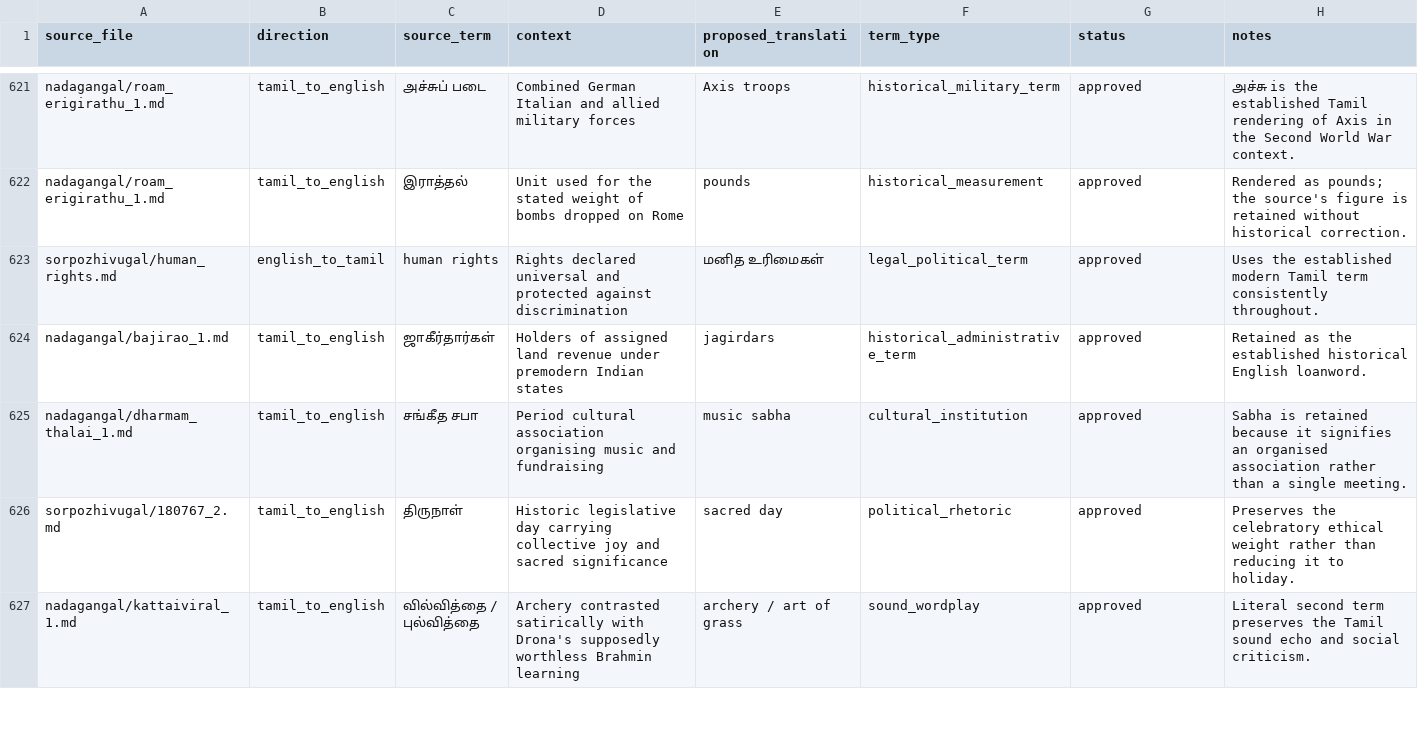
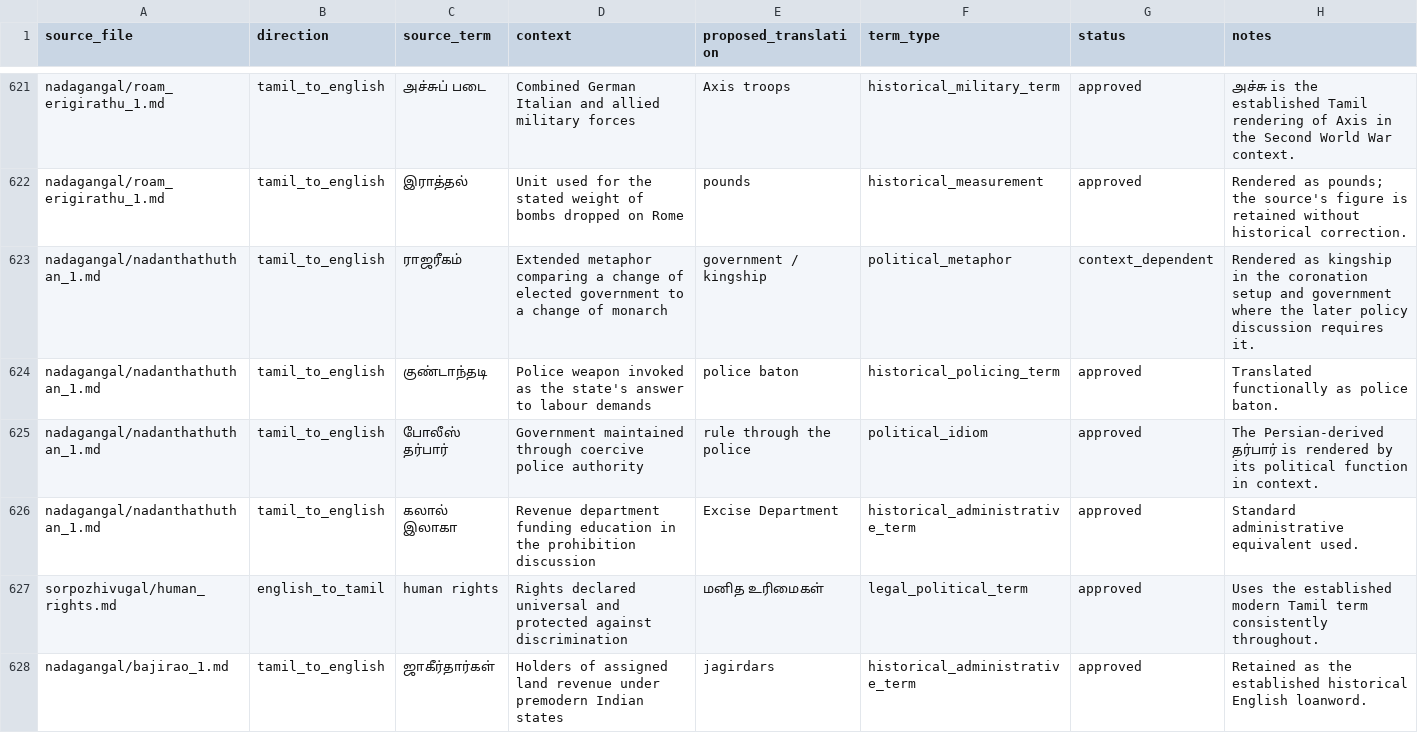
Before and after one commit to pugazg/anna-corpus, a CSV file: outputs/annavin_text_extractor/translated_contents/_translation_state/difficult_terms.csv, drawn as a sheet; only a part is shown, gaps mark what is left out; the shorter side is filled out with more unchanged rows; the diff names each change by its address in the sheet, - before the commit and + after, or states it on an @@ line.

Commit message:
Translate What Happened Then sketch

```diff
--- a/outputs/annavin_text_extractor/translated_contents/_translation_state/difficult_terms.csv
+++ b/outputs/annavin_text_extractor/translated_contents/_translation_state/difficult_terms.csv
+row 623: nadagangal/nadanthathuthan_1.md | tamil_to_english | ராஜரீகம் | Extended metaphor comparing a change of elected government to a change of monarch | government / kingship | political_metaphor | context_dependent | Rendered as kingship in the coronation setup and government where the later policy discussion requires it.
+row 624: nadagangal/nadanthathuthan_1.md | tamil_to_english | குண்டாந்தடி | Police weapon invoked as the state's answer to labour demands | police baton | historical_policing_term | approved | Translated functionally as police baton.
+row 625: nadagangal/nadanthathuthan_1.md | tamil_to_english | போலீஸ் தர்பார் | Government maintained through coercive police authority | rule through the police | political_idiom | approved | The Persian-derived தர்பார் is rendered by its political function in context.
+row 626: nadagangal/nadanthathuthan_1.md | tamil_to_english | கலால் இலாகா | Revenue department funding education in the prohibition discussion | Excise Department | historical_administrative_term | approved | Standard administrative equivalent used.
```
Also changed, not shown: outputs/annavin_text_extractor/translated_contents/_translation_state/ocr_concerns.csv, outputs/annavin_text_extractor/translated_contents/_translation_state/section_translation_status.csv, 7 other files.
